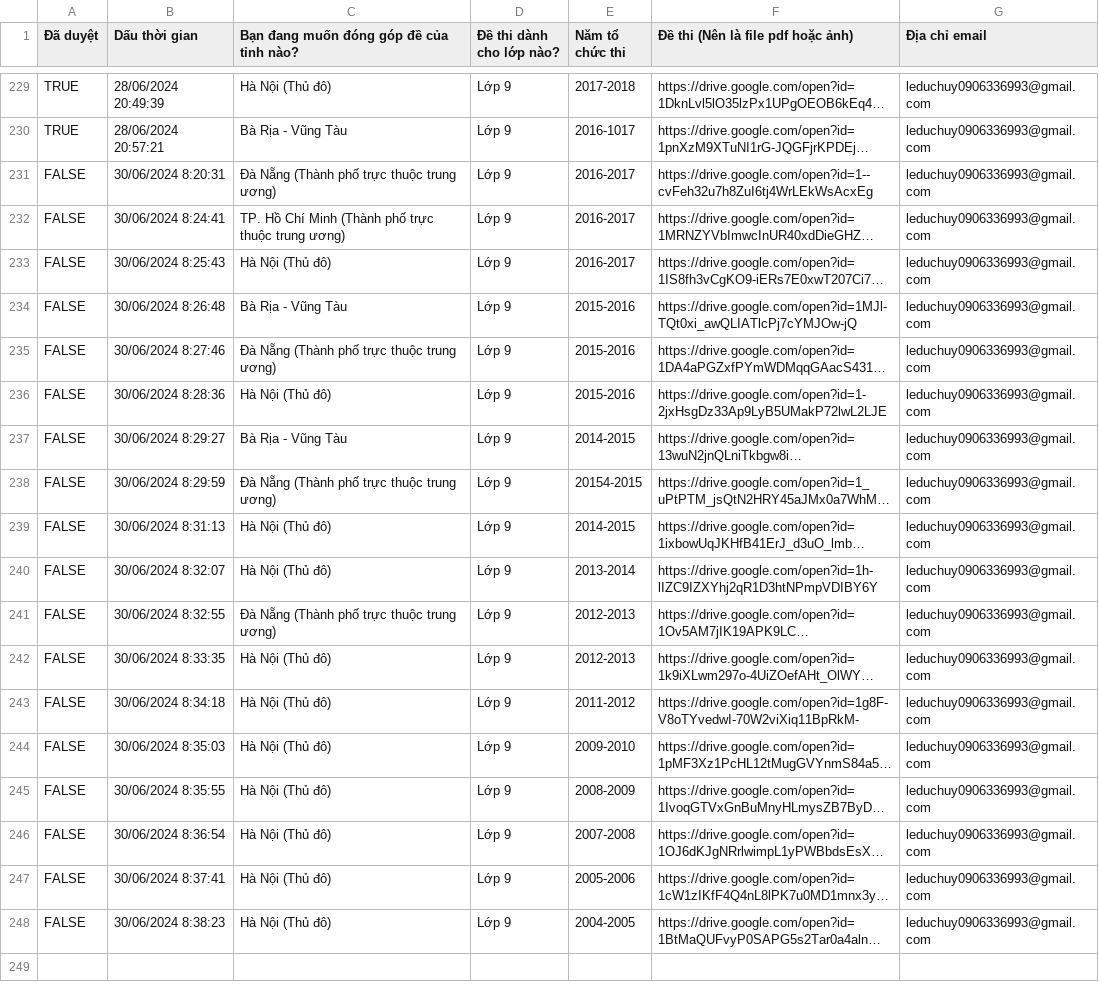
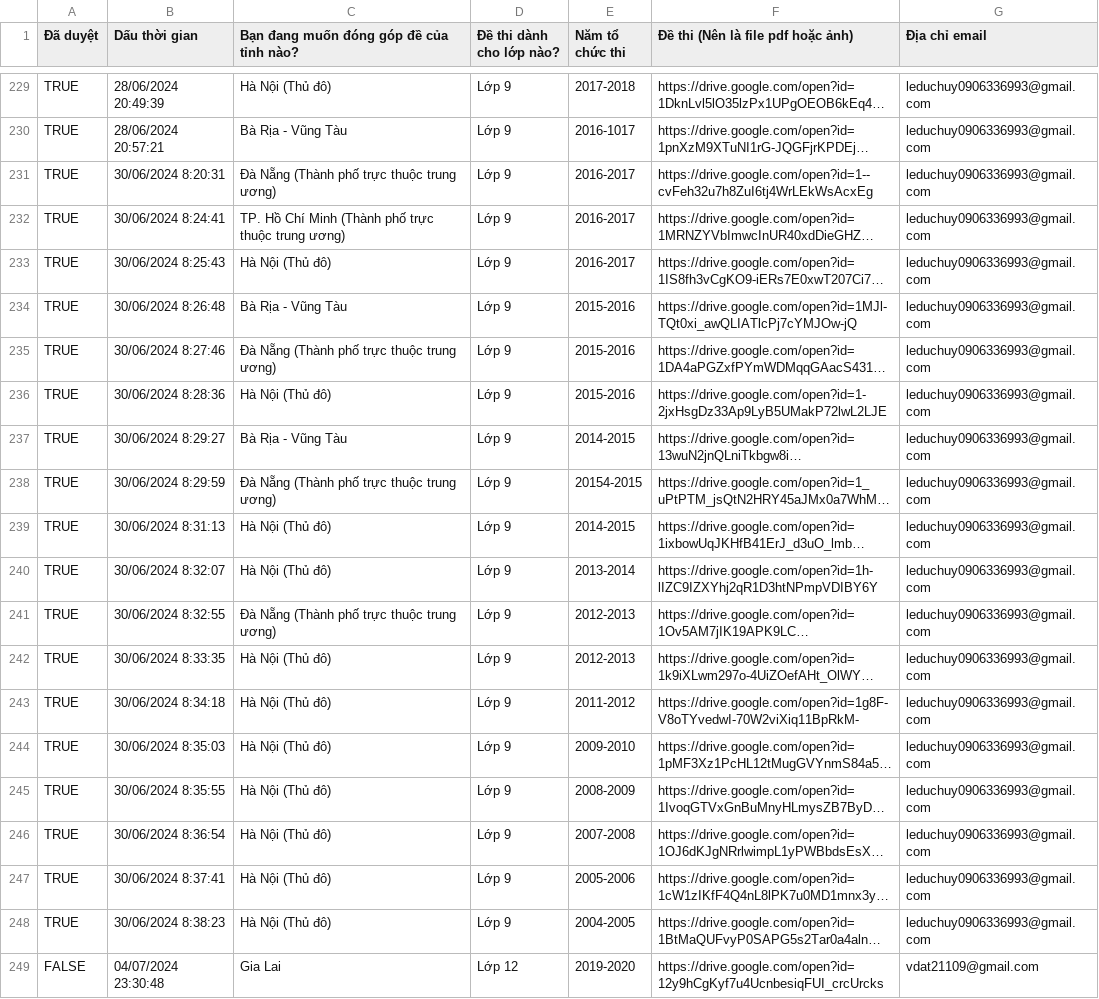
Before and after one commit to zukahai/provincial-informatics-exam-questions, a CSV file: _code/genarator/data.csv, drawn as a sheet; only a part is shown, gaps mark what is left out; long unchanged cells end in …; the diff names each change by its address in the sheet, - before the commit and + after, or states it on an @@ line.

Commit message:
_code/genarator/contrubute.json

```diff
--- a/_code/genarator/data.csv
+++ b/_code/genarator/data.csv
-A231:A248 (Đã duyệt): FALSE
+A231:A248 (Đã duyệt): TRUE
+row 249: FALSE | 04/07/2024 23:30:48 | Gia Lai | Lớp 12 | 2019-2020 | https://drive.google.com/open?id=12y9hCgKyf7u4UcnbesiqFUI_crcUrcks | vdat21109@gmail.com
```
Also changed, not shown: 2 other files.
